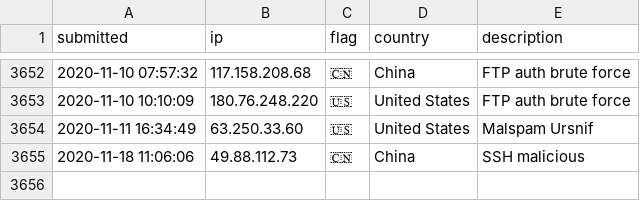
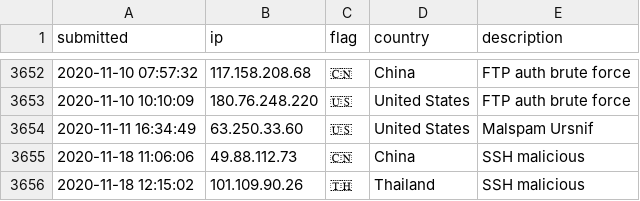
Before and after one commit to l-perrone/IoC, a CSV file: ip-blacklist.csv, drawn as a sheet; only a part is shown, gaps mark what is left out; the diff names each change by its address in the sheet, - before the commit and + after, or states it on an @@ line.

Commit message:
New IoC pushed.

```diff
--- a/ip-blacklist.csv
+++ b/ip-blacklist.csv
+row 3656: 2020-11-18 12:15:02 | 101.109.90.26 | 🇹🇭 | Thailand | SSH malicious
```
